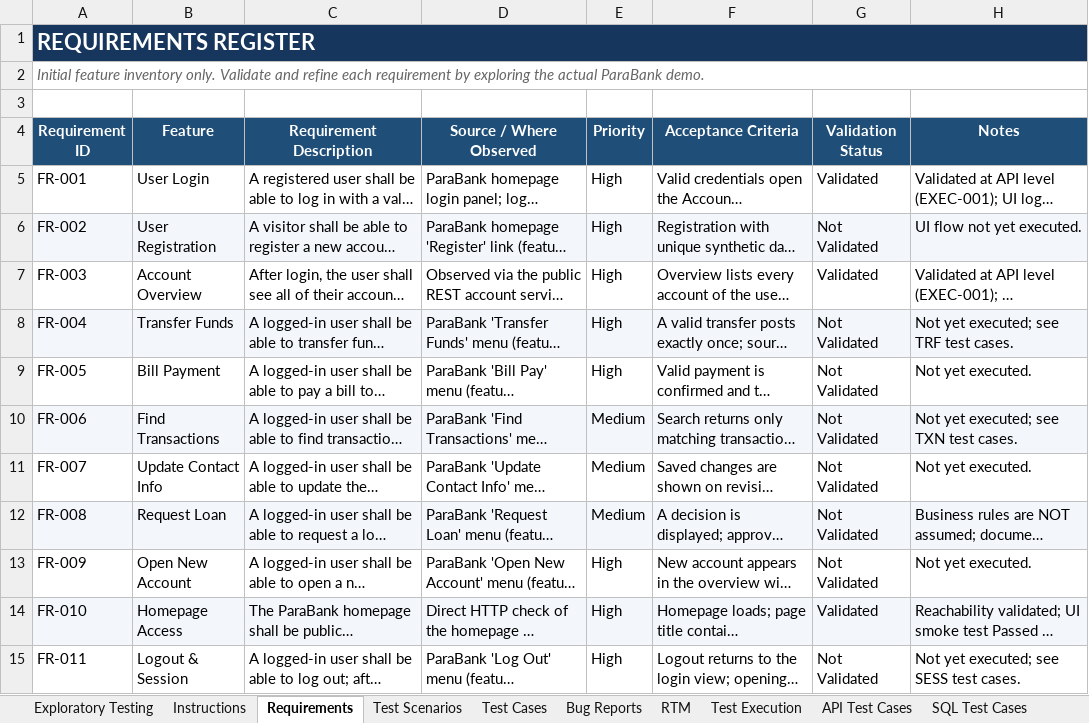
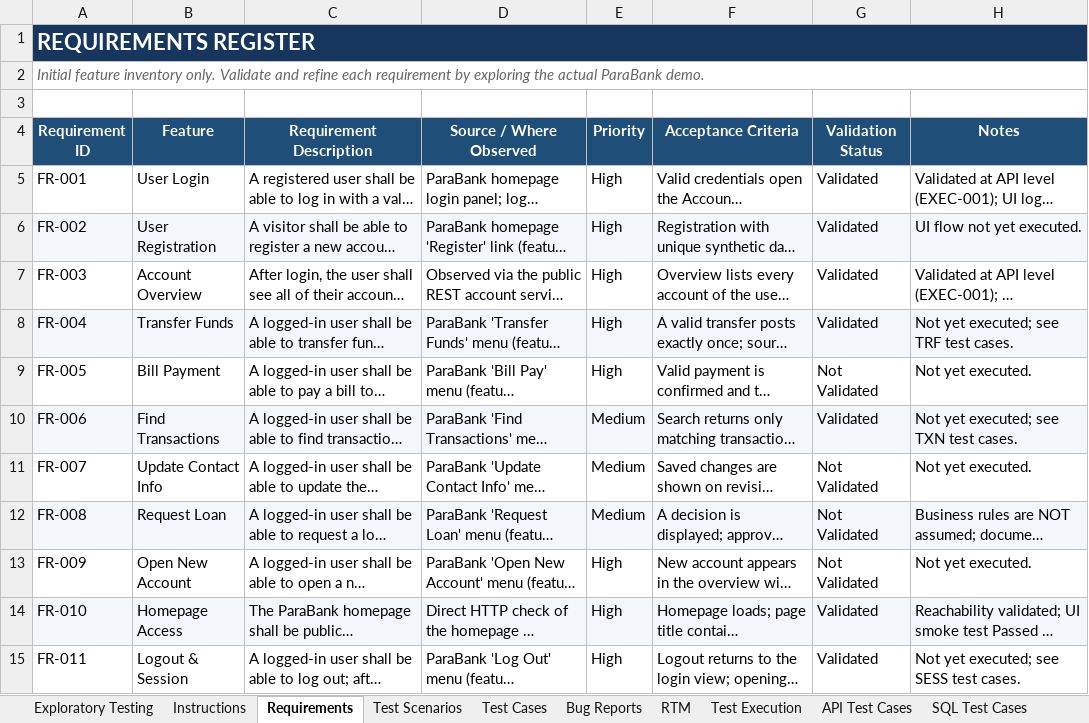
Before and after one commit to tegargr28/digital-banking-qa, an Excel workbook: test-cases.xlsx, sheet Requirements, drawn as a sheet; long unchanged cells end in …; values as stored, in another font and other column widths than the file's, no borders; the diff names each change by its address in the sheet, - before the commit and + after, or states it on an @@ line.

```diff
--- a/test-cases.xlsx (sheet Requirements)
+++ b/test-cases.xlsx (sheet Requirements)
-G6 (Validation Status): Not Validated
+G6 (Validation Status): Validated
-G8 (Validation Status): Not Validated
+G8 (Validation Status): Validated
-G10 (Validation Status): Not Validated
+G10 (Validation Status): Validated
-G15 (Validation Status): Not Validated
+G15 (Validation Status): Validated
```
Also changed, not shown: sheet Test Cases, sheet Bug Reports, sheet Test Execution, sheet SQL Test Cases, sheet RTM.
